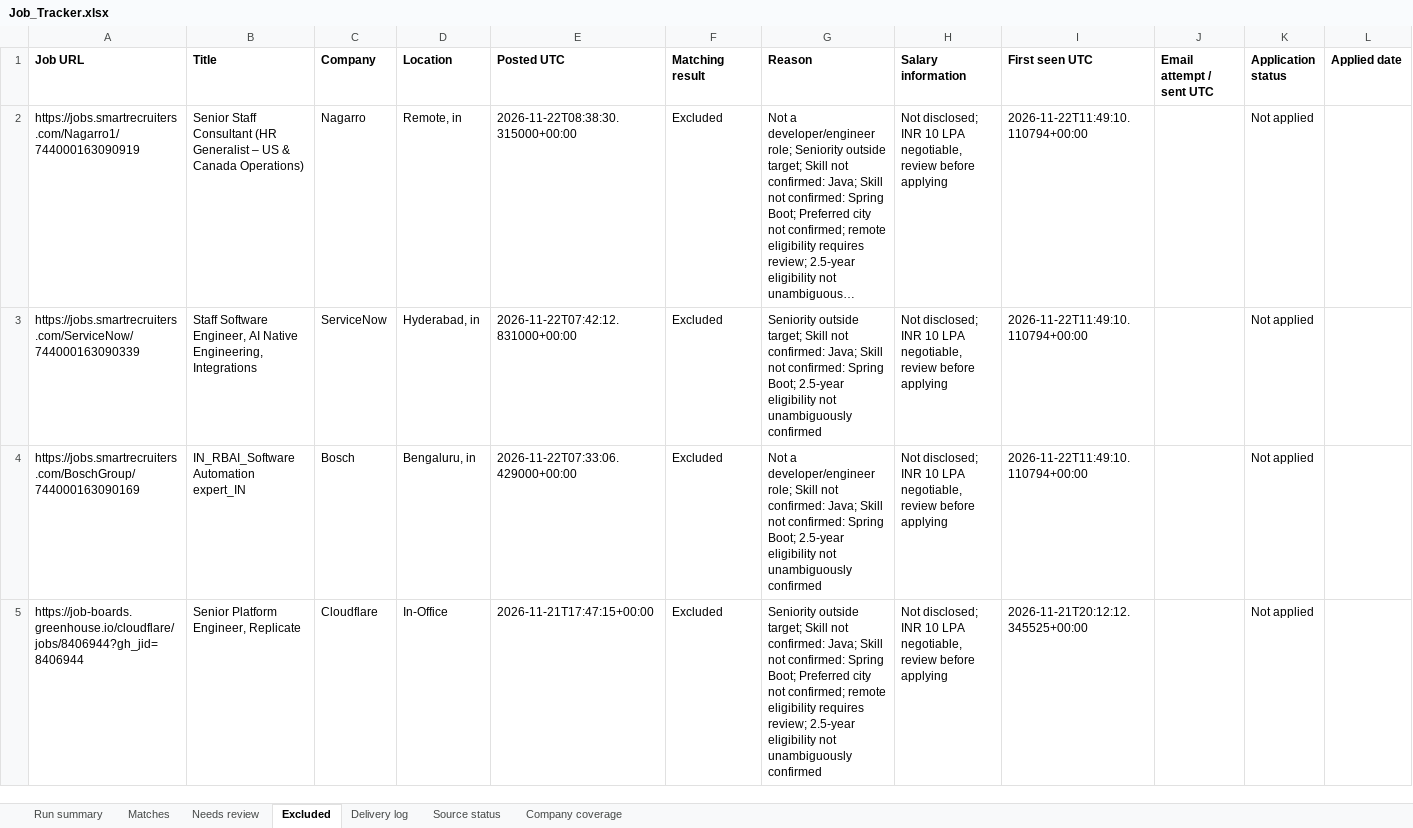
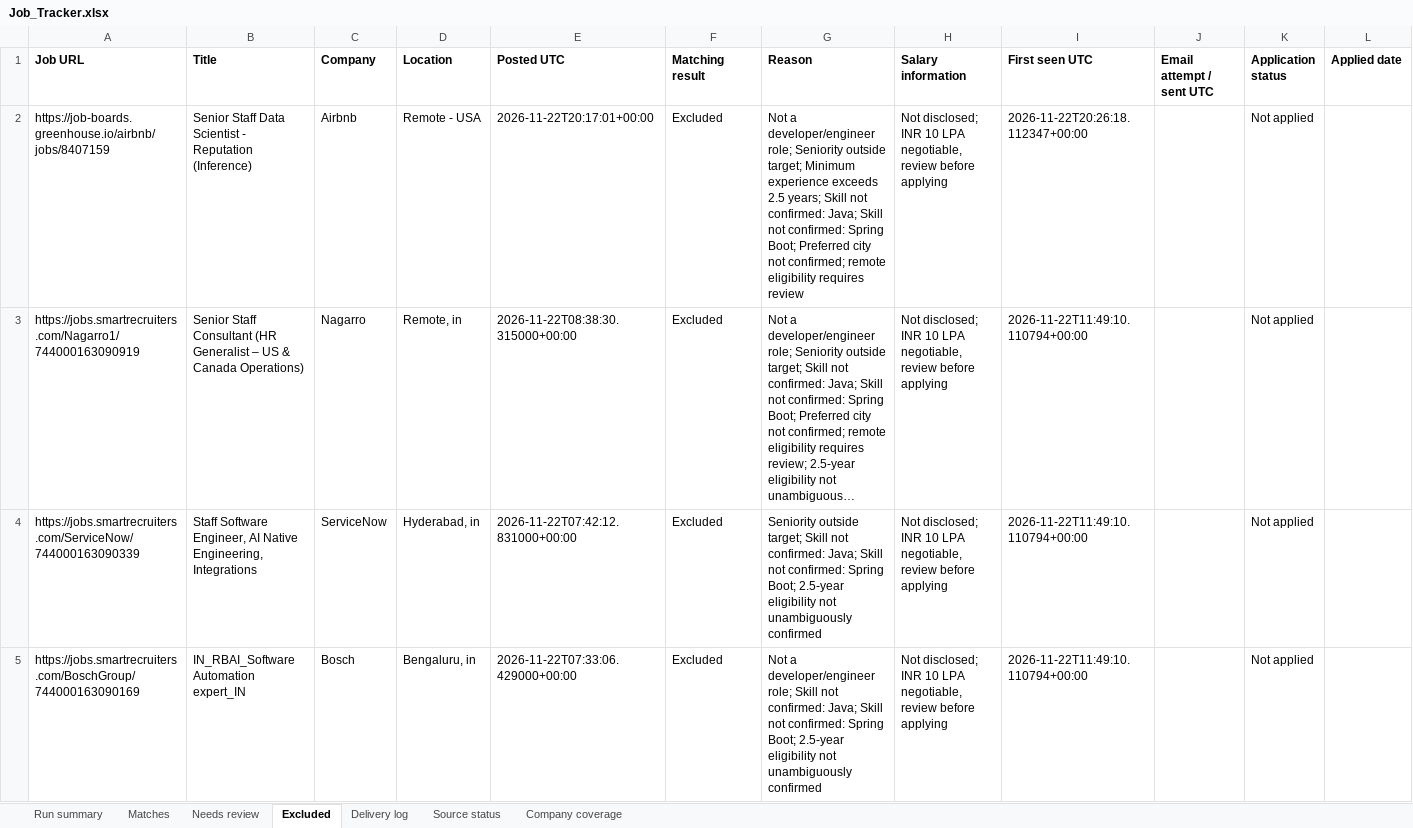
Before and after one commit to Sundharanandh/NAUKRI, an Excel workbook: Job_Tracker.xlsx, sheet Excluded, drawn as a sheet; only a part is shown; the shorter side is filled out with more unchanged rows; long unchanged cells end in …; values as stored, in another font and other column widths than the file's, no borders; rows hold the shown columns only; the diff names each change by its address in the sheet, - before the commit and + after, or states it on an @@ line.

```diff
--- a/Job_Tracker.xlsx (sheet Excluded)
+++ b/Job_Tracker.xlsx (sheet Excluded)
+row 2: https://job-boards.greenhouse.io/airbnb/jobs/8407159 | Senior Staff Data Scientist - Reputation (Inference) | Airbnb | Remote - USA | 2026-11-22T20:17:01+00:00 | Excluded | Not a developer/engineer role; Seniority outside target; Minimum experience exceeds 2.5 years; Skill not confirmed: Java; Skill not confirmed: Spring Boot; Preferred city not confirmed; remote eligibility requires review | Not disclosed; INR 10 LPA negotiable, review before applying | 2026-11-22T20:26:18.112347+00:00 |  | Not applied
```
Also changed, not shown: sheet Run summary, sheet Delivery log, sheet Source status, 2 other files.
